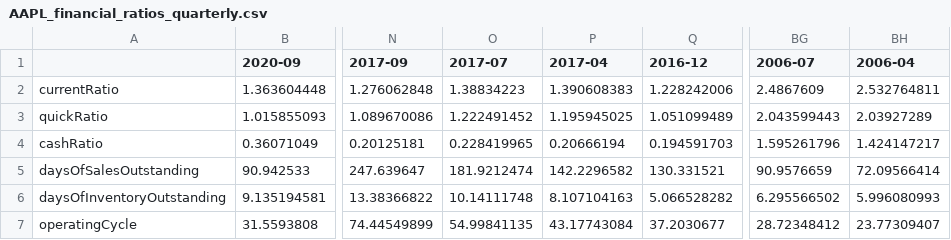
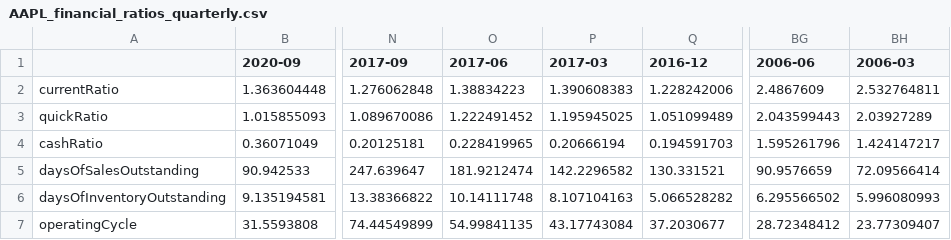
Before and after one commit to jacob-servidio/Final_Project, a CSV file: Test Data/AAPL_financial_ratios_quarterly.csv, drawn as a sheet; only a part is shown, gaps mark what is left out; the diff names each change by its address in the sheet, - before the commit and + after, or states it on an @@ line.

Commit message:
megered data, added pseudo, delete unneeded code

```diff
--- a/Test Data/AAPL_financial_ratios_quarterly.csv
+++ b/Test Data/AAPL_financial_ratios_quarterly.csv
-O1: 2017-07
+O1: 2017-06
-P1: 2017-04
+P1: 2017-03
-BG1: 2006-07
+BG1: 2006-06
-BH1: 2006-04
+BH1: 2006-03
```
Also changed, not shown: 1 other file.
